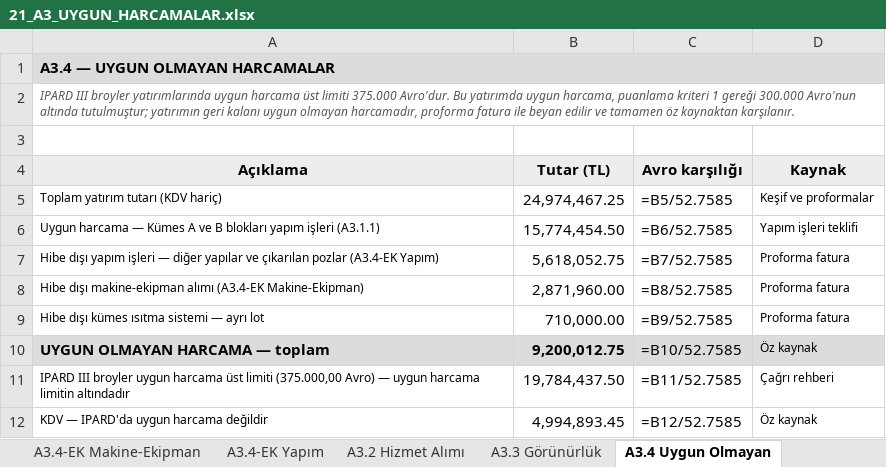
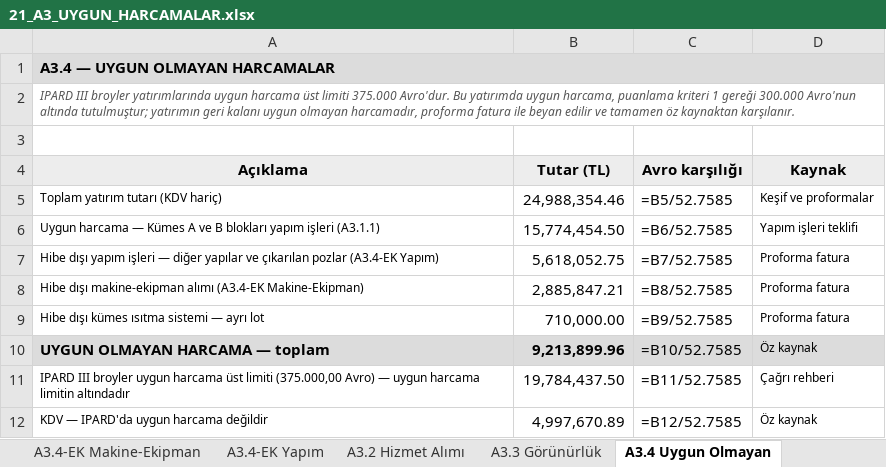
Before and after one commit to mahmuttari/Yonetmelik-araclari, an Excel workbook: belgeler/21_A3_UYGUN_HARCAMALAR.xlsx, sheet A3.4 Uygun Olmayan, drawn as a sheet; values as stored, in another font and other column widths than the file's, no borders; formulas without a stored value are shown as written; the diff names each change by its address in the sheet, - before the commit and + after, or states it on an @@ line.

```diff
--- a/belgeler/21_A3_UYGUN_HARCAMALAR.xlsx (sheet A3.4 Uygun Olmayan)
+++ b/belgeler/21_A3_UYGUN_HARCAMALAR.xlsx (sheet A3.4 Uygun Olmayan)
-B5 (Tutar (TL)): 24,974,467.25
+B5 (Tutar (TL)): 24,988,354.46
-B8 (Tutar (TL)): 2,871,960.00
+B8 (Tutar (TL)): 2,885,847.21
-B10 (Tutar (TL)): 9,200,012.75
+B10 (Tutar (TL)): 9,213,899.96
-B12 (Tutar (TL)): 4,994,893.45
+B12 (Tutar (TL)): 4,997,670.89
```
Also changed, not shown: sheet A3.4-EK Makine-Ekipman, sheet A3.5 İcmal, belgeler/14_TEKLIFLER_MARFEN.xlsx, belgeler/15_KESIF_OZETLERI.xlsx, 48 other files.
